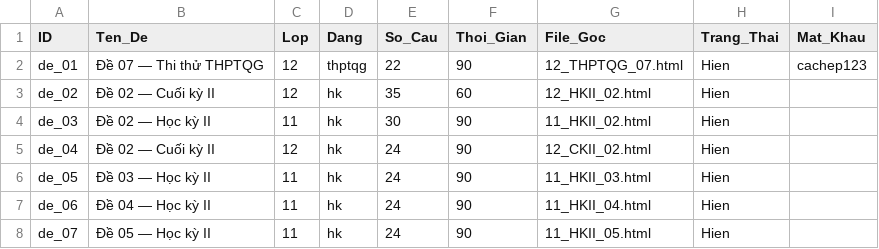
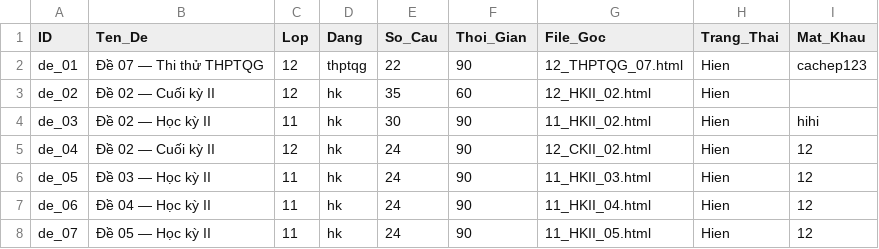
Before and after one commit to LopToanCaChep/toancachep-playlist, a CSV file: quan_ly_de_thi.csv, drawn as a sheet.

```diff
--- a/quan_ly_de_thi.csv
+++ b/quan_ly_de_thi.csv
@@ -3,6 +3,6 @@ de_01,Đề 07 — Thi thử THPTQG,12,thptqg,22,90,12_THPTQG_07.html,Hien,cache
 de_02,Đề 02 — Cuối kỳ II,12,hk,35,60,12_HKII_02.html,Hien,
-de_03,Đề 02 — Học kỳ II,11,hk,30,90,11_HKII_02.html,Hien,
-de_04,Đề 02 — Cuối kỳ II,12,hk,24,90,12_CKII_02.html,Hien,
-de_05,Đề 03 — Học kỳ II,11,hk,24,90,11_HKII_03.html,Hien,
-de_06,Đề 04 — Học kỳ II,11,hk,24,90,11_HKII_04.html,Hien,
-de_07,Đề 05 — Học kỳ II,11,hk,24,90,11_HKII_05.html,Hien,
+de_03,Đề 02 — Học kỳ II,11,hk,30,90,11_HKII_02.html,Hien,hihi
+de_04,Đề 02 — Cuối kỳ II,12,hk,24,90,12_CKII_02.html,Hien,12
+de_05,Đề 03 — Học kỳ II,11,hk,24,90,11_HKII_03.html,Hien,12
+de_06,Đề 04 — Học kỳ II,11,hk,24,90,11_HKII_04.html,Hien,12
+de_07,Đề 05 — Học kỳ II,11,hk,24,90,11_HKII_05.html,Hien,12
```
Also changed, not shown: 6 other files.
